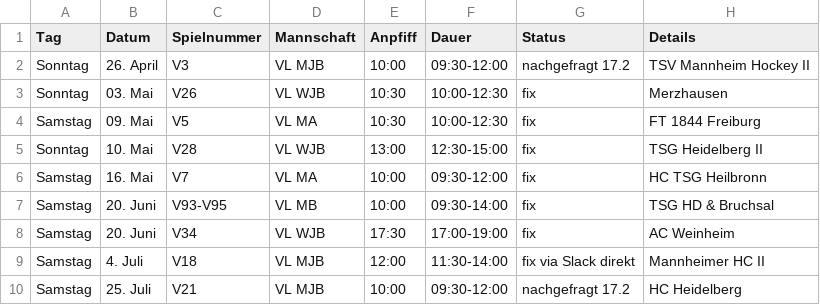
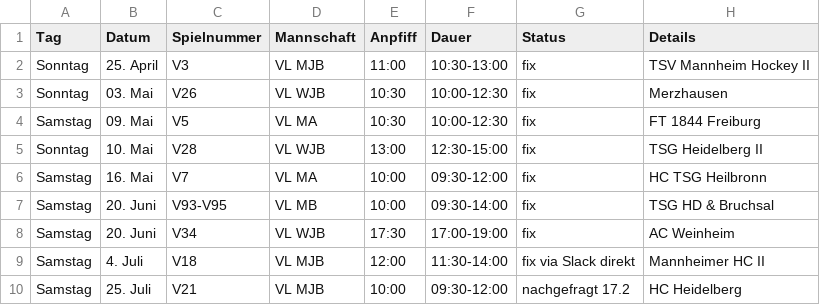
Before and after one commit to feldsaison/ka_feldsaison_2019, a CSV file: 2020/planung.csv, drawn as a sheet.

Commit message:
25. April, MJB fix

```diff
--- a/2020/planung.csv
+++ b/2020/planung.csv
@@ -1,3 +1,3 @@
 Tag, Datum, Spielnummer, Mannschaft, Anpfiff, Dauer, Status, Details
-Sonntag, 26. April, V3, VL MJB, 10:00, 09:30-12:00, nachgefragt 17.2, TSV Mannheim Hockey II				
+Sonntag, 25. April, V3, VL MJB, 11:00, 10:30-13:00, fix, TSV Mannheim Hockey II				
 Sonntag,03. Mai, V26, VL WJB,10:30,10:00-12:30, fix, Merzhausen
```
